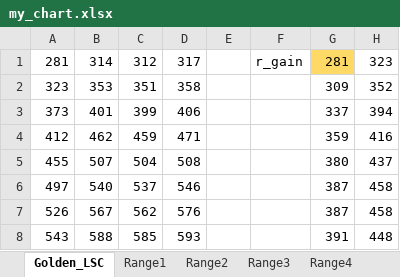
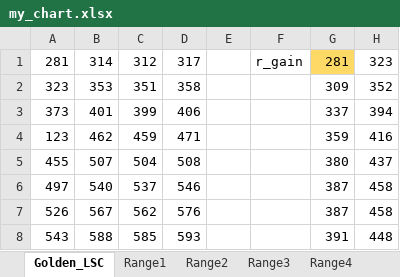
Before and after one commit to YuTing-Fang1999/FIH-tool, an Excel workbook: QUL/OTPgolden2/my_chart.xlsx, sheet Golden_LSC, drawn as a sheet; only a part is shown; values as stored, in another font and other column widths than the file's, no borders; charts and pictures not drawn; the diff names each change by its address in the sheet, - before the commit and + after, or states it on an @@ line.

```diff
--- a/QUL/OTPgolden2/my_chart.xlsx (sheet Golden_LSC)
+++ b/QUL/OTPgolden2/my_chart.xlsx (sheet Golden_LSC)
-A4: 412
+A4: 123
```
Also changed, not shown: charts or pictures, 16 other files.
